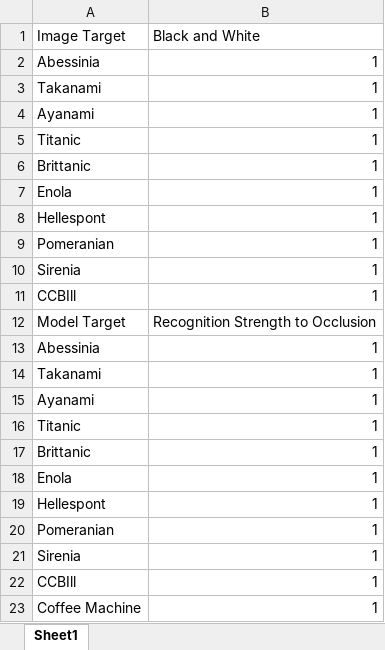
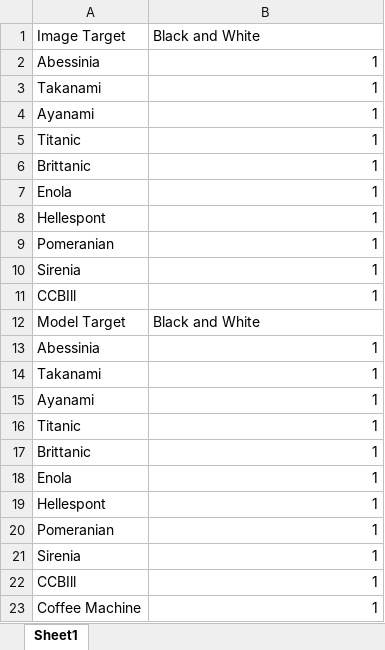
Before and after one commit to Gabbu98/FYPWAAR, an Excel workbook: Dev/PythonDev/Testing/Augmented Reality/Colour.xlsx, sheet Sheet1, drawn as a sheet; values as stored, in another font and other column widths than the file's, no borders; charts and pictures not drawn; the diff names each change by its address in the sheet, - before the commit and + after, or states it on an @@ line.

```diff
--- a/Dev/PythonDev/Testing/Augmented Reality/Colour.xlsx (sheet Sheet1)
+++ b/Dev/PythonDev/Testing/Augmented Reality/Colour.xlsx (sheet Sheet1)
-B12 (Black and White): Recognition Strength to Occlusion
+B12 (Black and White): Black and White
```
Also changed, not shown: charts or pictures, 31 other files.
